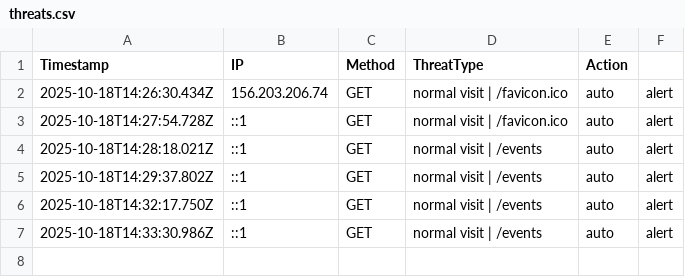
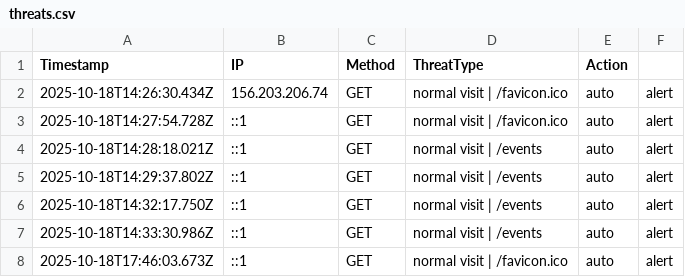
Before and after one commit to etiqotwf/honeypotpro, a CSV file: logs/threats.csv, drawn as a sheet.

Commit message:
Auto commit before push: 2025-10-18T17:49:23.309Z

```diff
--- a/logs/threats.csv
+++ b/logs/threats.csv
@@ -7 +7,2 @@ Timestamp,IP,Method,ThreatType,Action
 2025-10-18T14:33:30.986Z,::1,GET,"normal visit | /events",auto,alert
+2025-10-18T17:46:03.673Z,::1,GET,"normal visit | /favicon.ico",auto,alert
```
Also changed, not shown: 2 other files.
